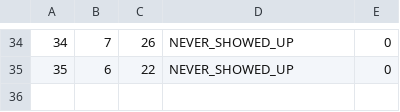
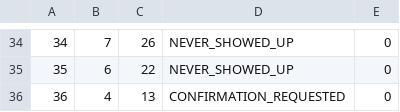
Before and after one commit to anastano/group-3-team-B, a CSV file: SIMS_HCI_Project/SIMS_HCI_Project/Resources/Database/guesttourattendances.csv, drawn as a sheet; only a part is shown, gaps mark what is left out; the diff names each change by its address in the sheet, - before the commit and + after, or states it on an @@ line.

```diff
--- a/SIMS_HCI_Project/SIMS_HCI_Project/Resources/Database/guesttourattendances.csv
+++ b/SIMS_HCI_Project/SIMS_HCI_Project/Resources/Database/guesttourattendances.csv
+row 36: 36 | 4 | 13 | CONFIRMATION_REQUESTED | 0
```
Also changed, not shown: SIMS_HCI_Project/SIMS_HCI_Project/Resources/Database/notifications.csv, SIMS_HCI_Project/SIMS_HCI_Project/Resources/Database/tourReservations.csv, 13 other files.
